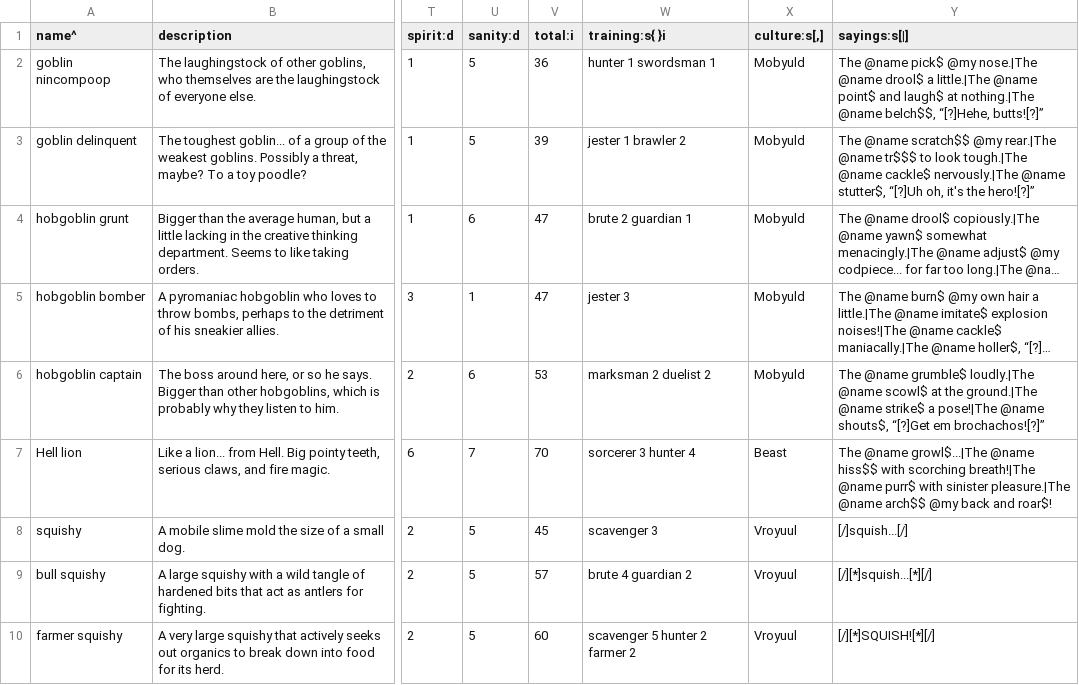
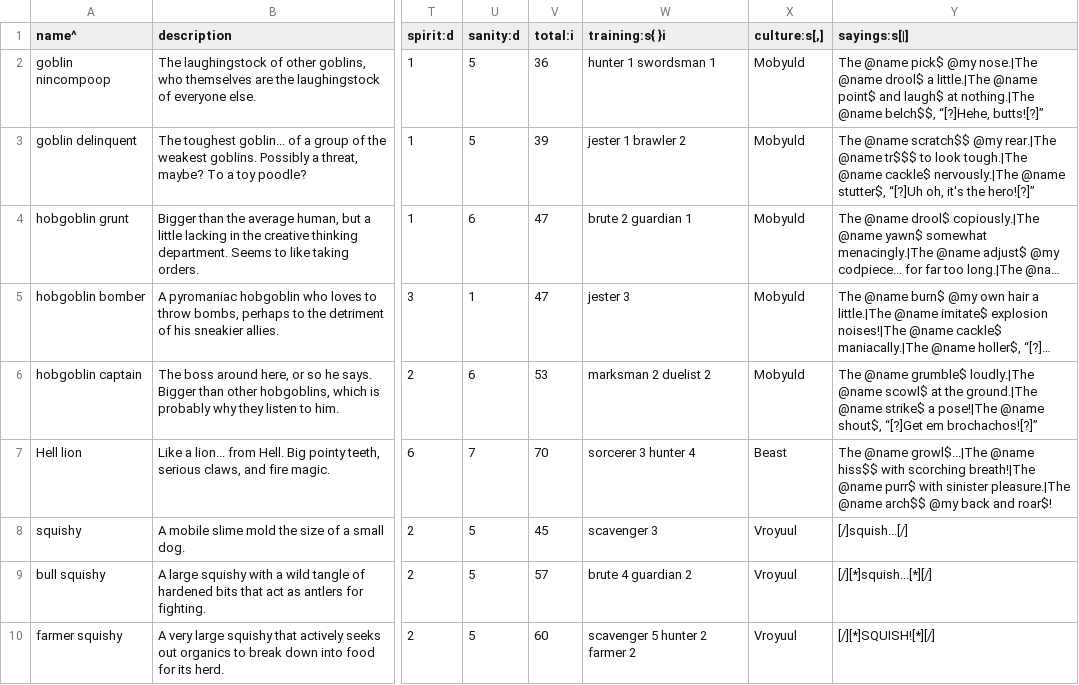
Before and after one commit to yellowstonegames/Epigon, a TSV file: etc/TabLab Combat Data/RawCreature.tsv, drawn as a sheet; only a part is shown, gaps mark what is left out; long unchanged cells end in …; the diff names each change by its address in the sheet, - before the commit and + after, or states it on an @@ line.

```diff
--- a/etc/TabLab Combat Data/RawCreature.tsv
+++ b/etc/TabLab Combat Data/RawCreature.tsv
-Y6 (sayings:s[|]): …pose!|The @name shouts$, “[?]Get em…
+Y6 (sayings:s[|]): …pose!|The @name shout$, “[?]Get em…
```
Also changed, not shown: 4 other files.
